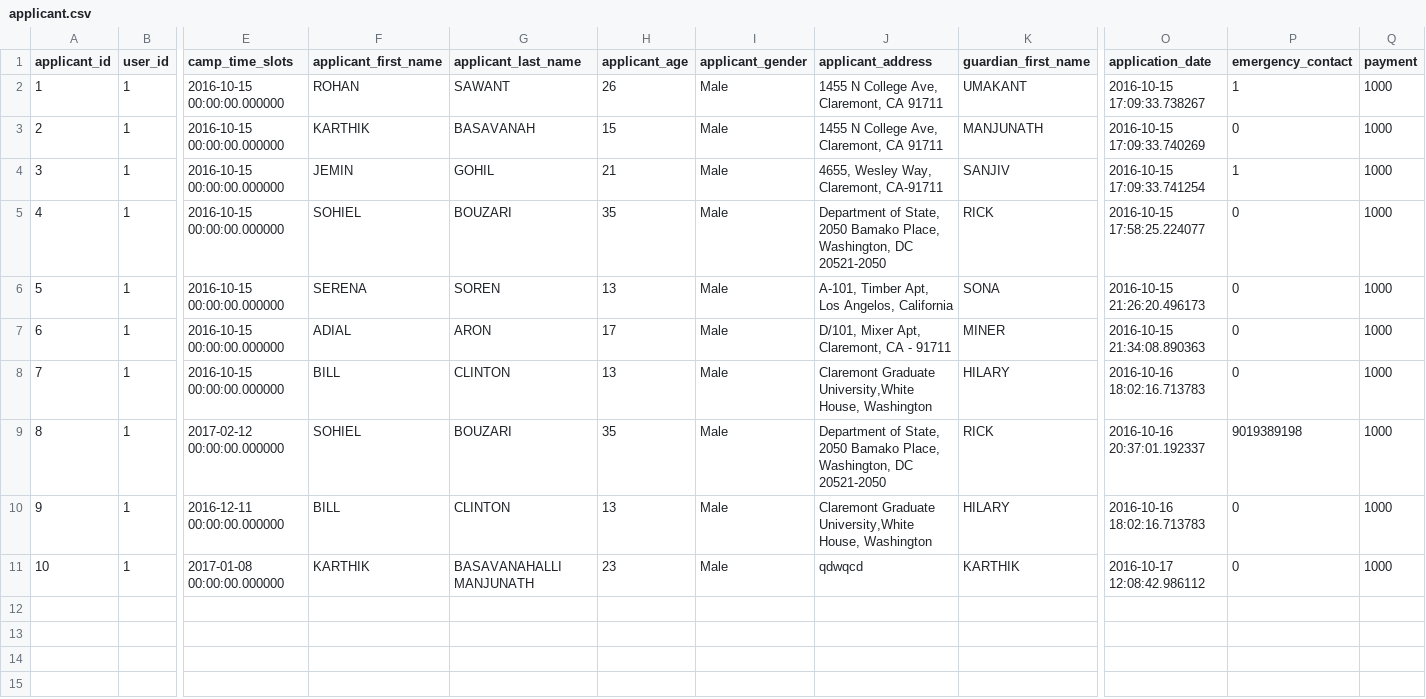
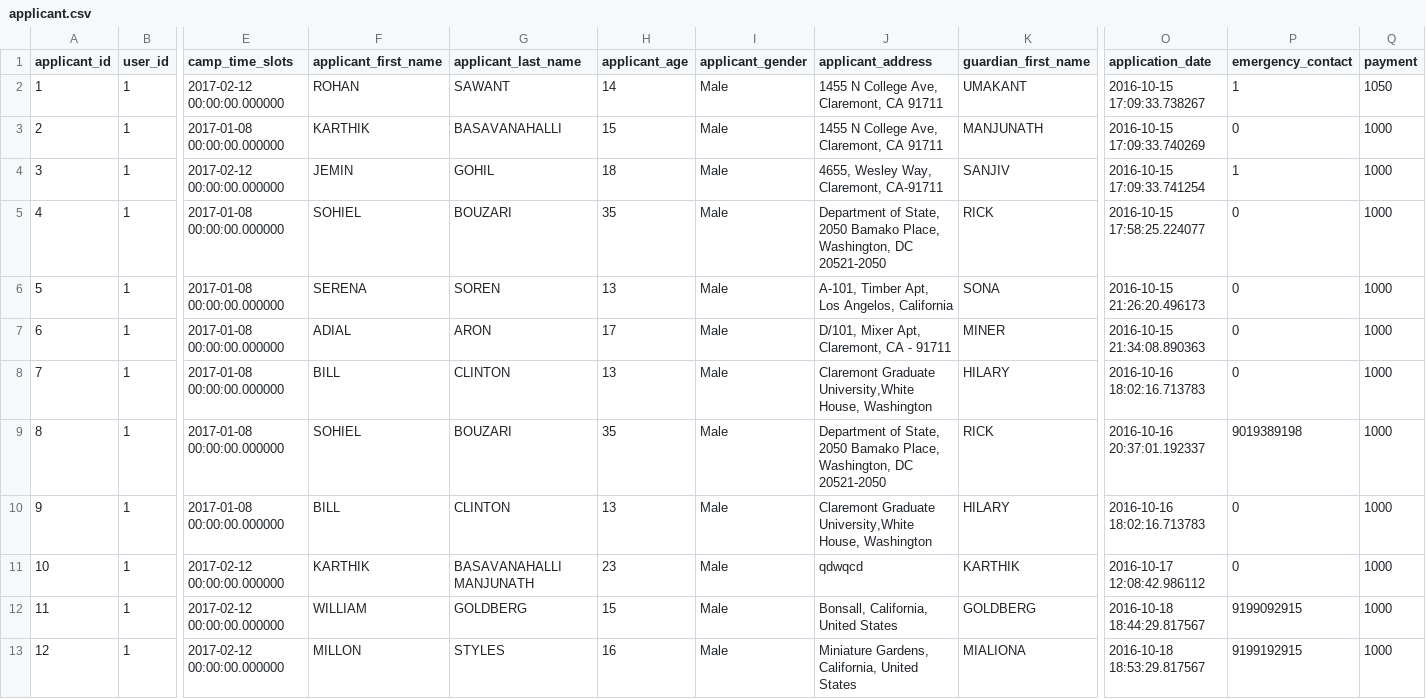
Before and after one commit to karbmk/CGU_software_development, a CSV file: Gila_Breath_Camp/Code/Csv/applicant.csv, drawn as a sheet; only a part is shown, gaps mark what is left out; rows hold the shown columns only; the diff names each change by its address in the sheet, - before the commit and + after, or states it on an @@ line.

Commit message:
Improvised application status code
Signed-off-by: Rohan <rohan9969@gmail.com>

```diff
--- a/Gila_Breath_Camp/Code/Csv/applicant.csv
+++ b/Gila_Breath_Camp/Code/Csv/applicant.csv
-E2 (camp_time_slots): 2016-10-15 00:00:00.000000
+E2 (camp_time_slots): 2017-02-12 00:00:00.000000
-H2 (applicant_age): 26
+H2 (applicant_age): 14
-Q2 (payment): 1000
+Q2 (payment): 1050
-E3 (camp_time_slots): 2016-10-15 00:00:00.000000
+E3 (camp_time_slots): 2017-01-08 00:00:00.000000
-G3 (applicant_last_name): BASAVANAH
+G3 (applicant_last_name): BASAVANAHALLI
-E4 (camp_time_slots): 2016-10-15 00:00:00.000000
+E4 (camp_time_slots): 2017-02-12 00:00:00.000000
-H4 (applicant_age): 21
+H4 (applicant_age): 18
-E5:E8 (camp_time_slots): 2016-10-15 00:00:00.000000
+E5:E8 (camp_time_slots): 2017-01-08 00:00:00.000000
-E9 (camp_time_slots): 2017-02-12 00:00:00.000000
+E9 (camp_time_slots): 2017-01-08 00:00:00.000000
-E10 (camp_time_slots): 2016-12-11 00:00:00.000000
+E10 (camp_time_slots): 2017-01-08 00:00:00.000000
-E11 (camp_time_slots): 2017-01-08 00:00:00.000000
+E11 (camp_time_slots): 2017-02-12 00:00:00.000000
+row 12: 11 | 1 | 2017-02-12 00:00:00.000000 | WILLIAM | GOLDBERG | 15 | Male | Bonsall, California, United States | GOLDBERG | 2016-10-18 18:44:29.817567 | 9199092915 | 1000
+row 13: 12 | 1 | 2017-02-12 00:00:00.000000 | MILLON | STYLES | 16 | Male | Miniature Gardens, California, United States | MIALIONA | 2016-10-18 18:53:29.817567 | 9199192915 | 1000
```
Also changed, not shown: 1 other file.
